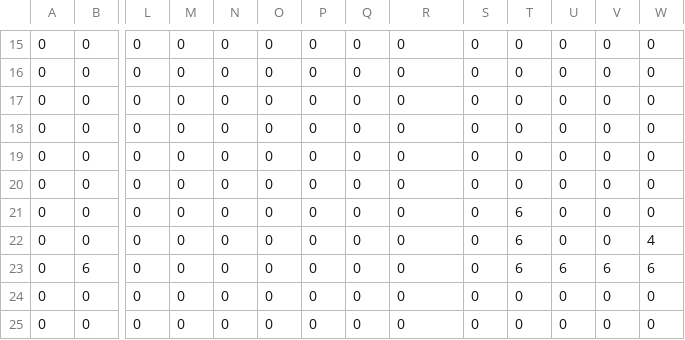
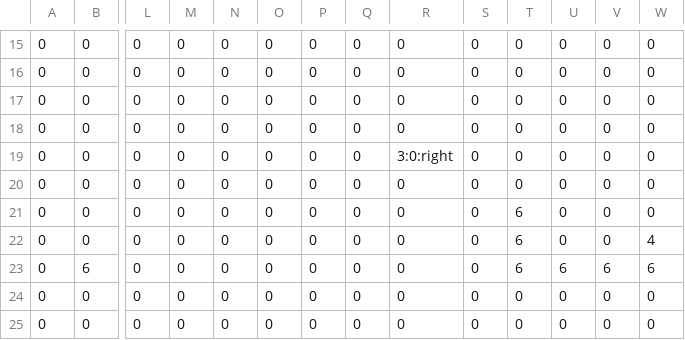
Before and after one commit to arakakisora/SoraEngine, a CSV file: project/Resources/Mapdata/Map1.csv, drawn as a sheet; only a part is shown, gaps mark what is left out; removed rows and columns are numbered as before the commit, all else as after; rows hold the shown columns only; the diff names each change by its address in the sheet, - before the commit and + after, or states it on an @@ line.

```diff
--- a/project/Resources/Mapdata/Map1.csv
+++ b/project/Resources/Mapdata/Map1.csv
+row 17: 0 | 0 | 0 | 0 | 0 | 0 | 0 | 0 | 0 | 0 | 0 | 0 | 0 | 0
-R19: 0
+R19: 3:0:right
-row 19: 0 | 0 | 0 | 0 | 0 | 0 | 0 | 0 | 0 | 0 | 0 | 0 | 0 | 0
```
Also changed, not shown: 8 other files.
